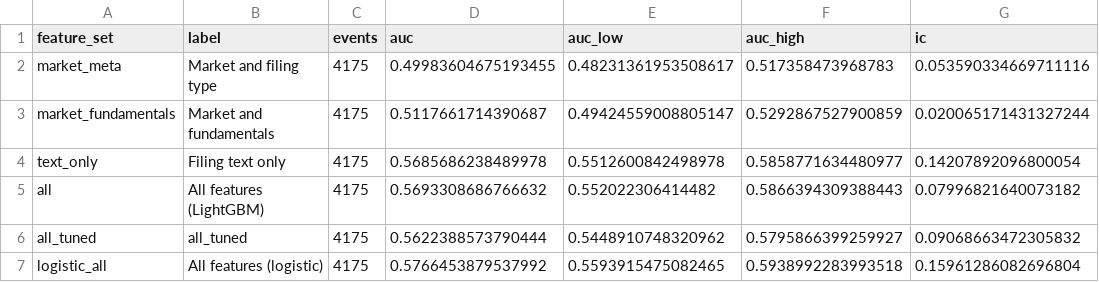
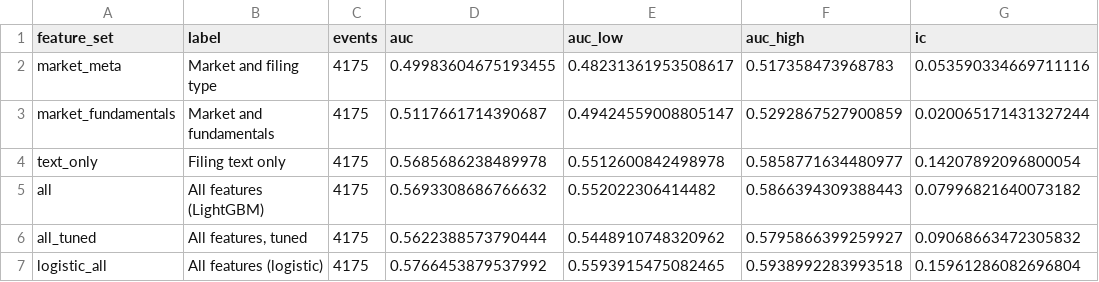
Before and after one commit to sanskar-94/Filinger, a CSV file: dashboards/data/model_feature_sets.csv, drawn as a sheet; only a part is shown; the diff names each change by its address in the sheet, - before the commit and + after, or states it on an @@ line.

```diff
--- a/dashboards/data/model_feature_sets.csv
+++ b/dashboards/data/model_feature_sets.csv
-B6 (label): all_tuned
+B6 (label): All features, tuned
```
Also changed, not shown: dashboards/data/ab_overview.csv, dashboards/data/ab_sequential.csv, 19 other files.
